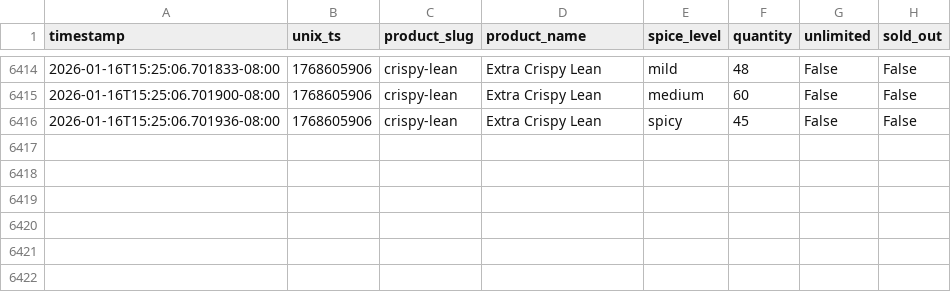
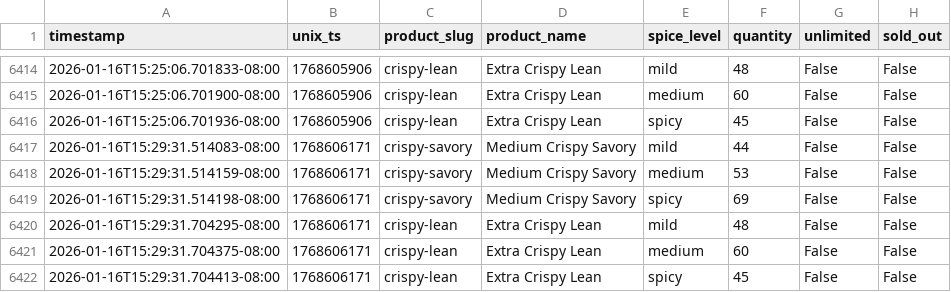
Before and after one commit to fishmanlol/psychkosjerky, a CSV file: stock_history.csv, drawn as a sheet; only a part is shown, gaps mark what is left out; the diff names each change by its address in the sheet, - before the commit and + after, or states it on an @@ line.

```diff
--- a/stock_history.csv
+++ b/stock_history.csv
+row 6417: 2026-01-16T15:29:31.514083-08:00 | 1768606171 | crispy-savory | Medium Crispy Savory | mild | 44 | False | False
+row 6418: 2026-01-16T15:29:31.514159-08:00 | 1768606171 | crispy-savory | Medium Crispy Savory | medium | 53 | False | False
+row 6419: 2026-01-16T15:29:31.514198-08:00 | 1768606171 | crispy-savory | Medium Crispy Savory | spicy | 69 | False | False
+row 6420: 2026-01-16T15:29:31.704295-08:00 | 1768606171 | crispy-lean | Extra Crispy Lean | mild | 48 | False | False
+row 6421: 2026-01-16T15:29:31.704375-08:00 | 1768606171 | crispy-lean | Extra Crispy Lean | medium | 60 | False | False
+row 6422: 2026-01-16T15:29:31.704413-08:00 | 1768606171 | crispy-lean | Extra Crispy Lean | spicy | 45 | False | False
```
Also changed, not shown: 1 other file.
